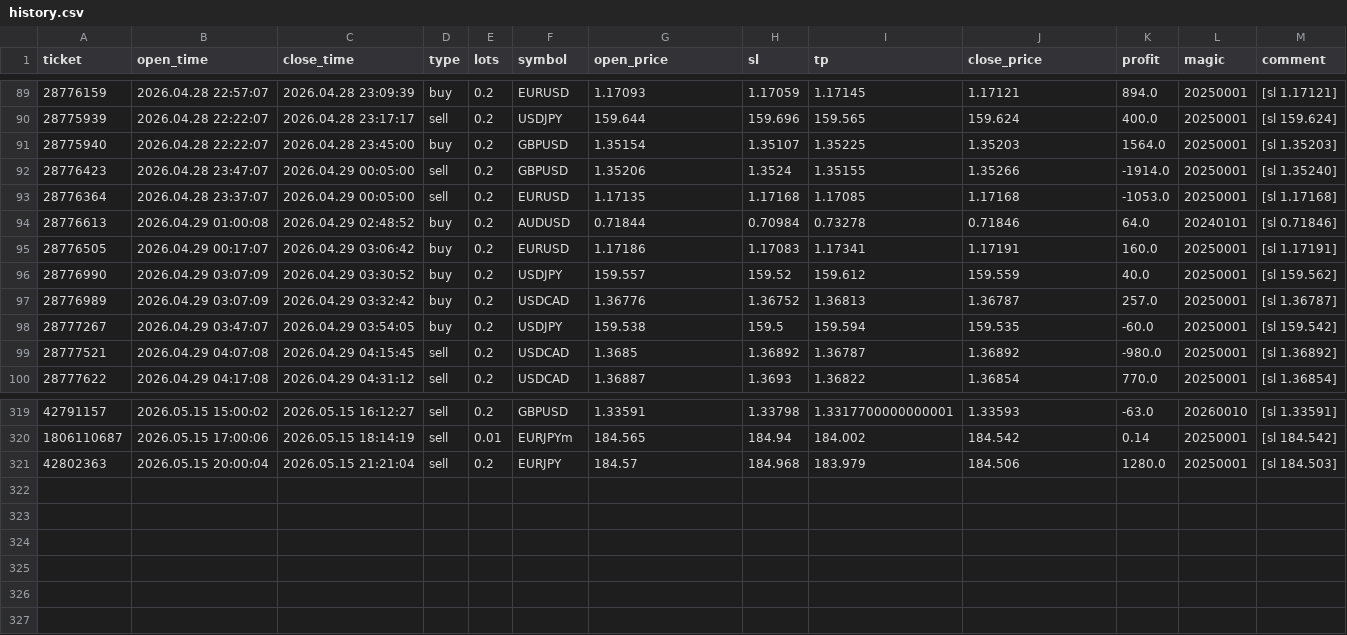
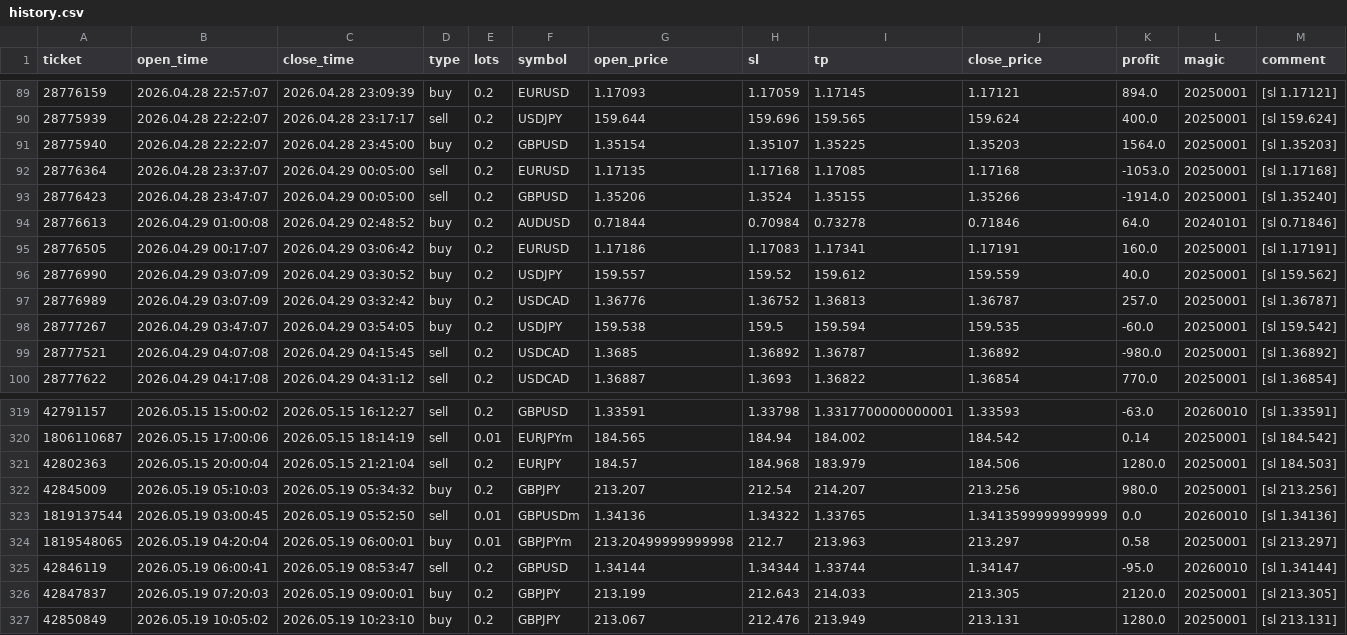
Before and after one commit to Iwa110/fx_bot, a CSV file: optimizer/history.csv, drawn as a sheet; only a part is shown, gaps mark what is left out.

Commit message:
data: sync history 2026-05-19 (+6 trades)

```diff
--- a/optimizer/history.csv
+++ b/optimizer/history.csv
@@ -91,4 +91,4 @@ ticket,open_time,close_time,type,lots,symbol,open_price,sl,tp,close_price,profit
 28775940,2026.04.28 22:22:07,2026.04.28 23:45:00,buy,0.2,GBPUSD,1.35154,1.35107,1.35225,1.35203,1564.0,20250001,[sl 1.35203]
+28776364,2026.04.28 23:37:07,2026.04.29 00:05:00,sell,0.2,EURUSD,1.17135,1.17168,1.17085,1.17168,-1053.0,20250001,[sl 1.17168]
 28776423,2026.04.28 23:47:07,2026.04.29 00:05:00,sell,0.2,GBPUSD,1.35206,1.3524,1.35155,1.35266,-1914.0,20250001,[sl 1.35240]
-28776364,2026.04.28 23:37:07,2026.04.29 00:05:00,sell,0.2,EURUSD,1.17135,1.17168,1.17085,1.17168,-1053.0,20250001,[sl 1.17168]
 28776613,2026.04.29 01:00:08,2026.04.29 02:48:52,buy,0.2,AUDUSD,0.71844,0.70984,0.73278,0.71846,64.0,20240101,[sl 0.71846]
@@ -321 +321,7 @@ ticket,open_time,close_time,type,lots,symbol,open_price,sl,tp,close_price,profit
 42802363,2026.05.15 20:00:04,2026.05.15 21:21:04,sell,0.2,EURJPY,184.57,184.968,183.979,184.506,1280.0,20250001,[sl 184.503]
+42845009,2026.05.19 05:10:03,2026.05.19 05:34:32,buy,0.2,GBPJPY,213.207,212.54,214.207,213.256,980.0,20250001,[sl 213.256]
+1819137544,2026.05.19 03:00:45,2026.05.19 05:52:50,sell,0.01,GBPUSDm,1.34136,1.34322,1.33765,1.3413599999999999,0.0,20260010,[sl 1.34136]
+1819548065,2026.05.19 04:20:04,2026.05.19 06:00:01,buy,0.01,GBPJPYm,213.20499999999998,212.7,213.963,213.297,0.58,20250001,[sl 213.297]
+42846119,2026.05.19 06:00:41,2026.05.19 08:53:47,sell,0.2,GBPUSD,1.34144,1.34344,1.33744,1.34147,-95.0,20260010,[sl 1.34144]
+42847837,2026.05.19 07:20:03,2026.05.19 09:00:01,buy,0.2,GBPJPY,213.199,212.643,214.033,213.305,2120.0,20250001,[sl 213.305]
+42850849,2026.05.19 10:05:02,2026.05.19 10:23:10,buy,0.2,GBPJPY,213.067,212.476,213.949,213.131,1280.0,20250001,[sl 213.131]
```
